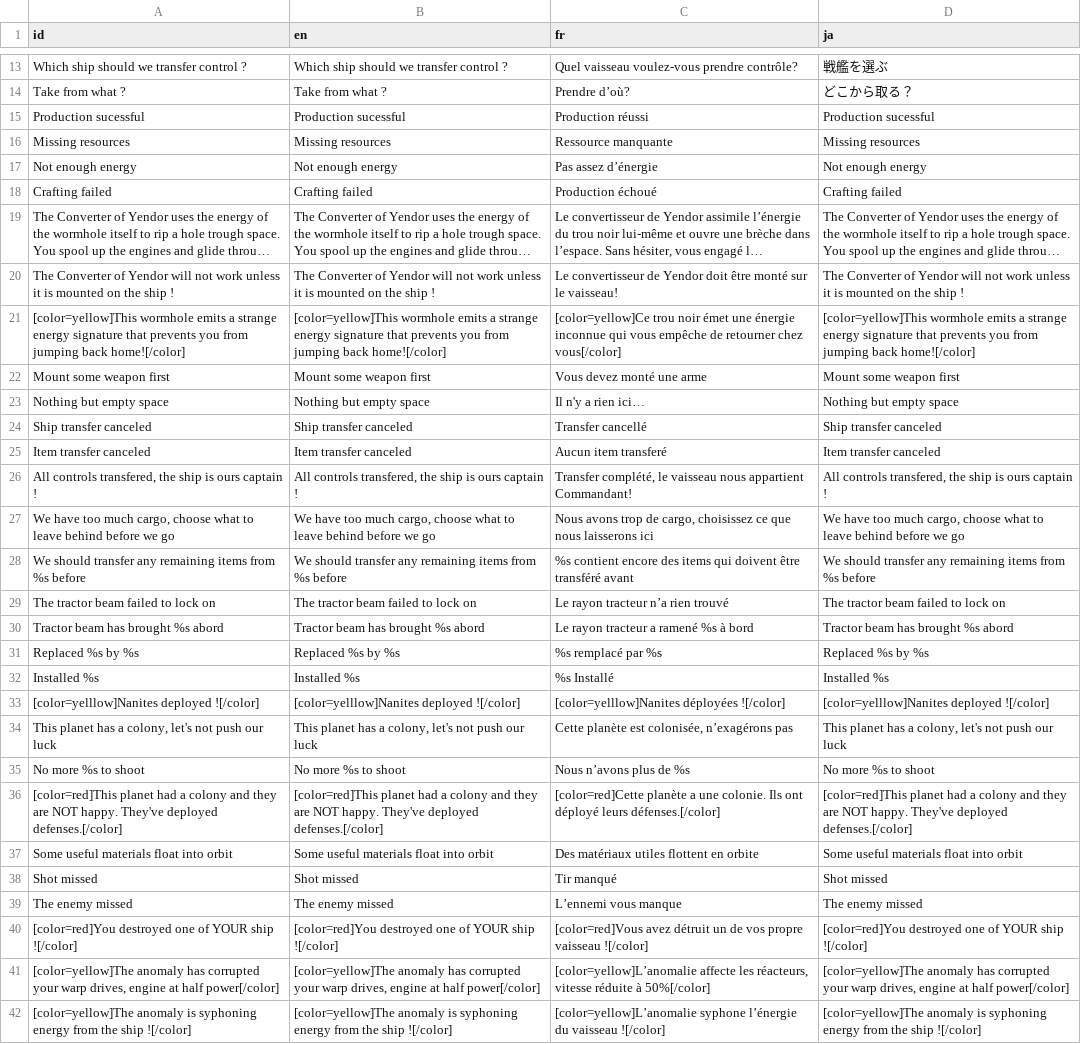
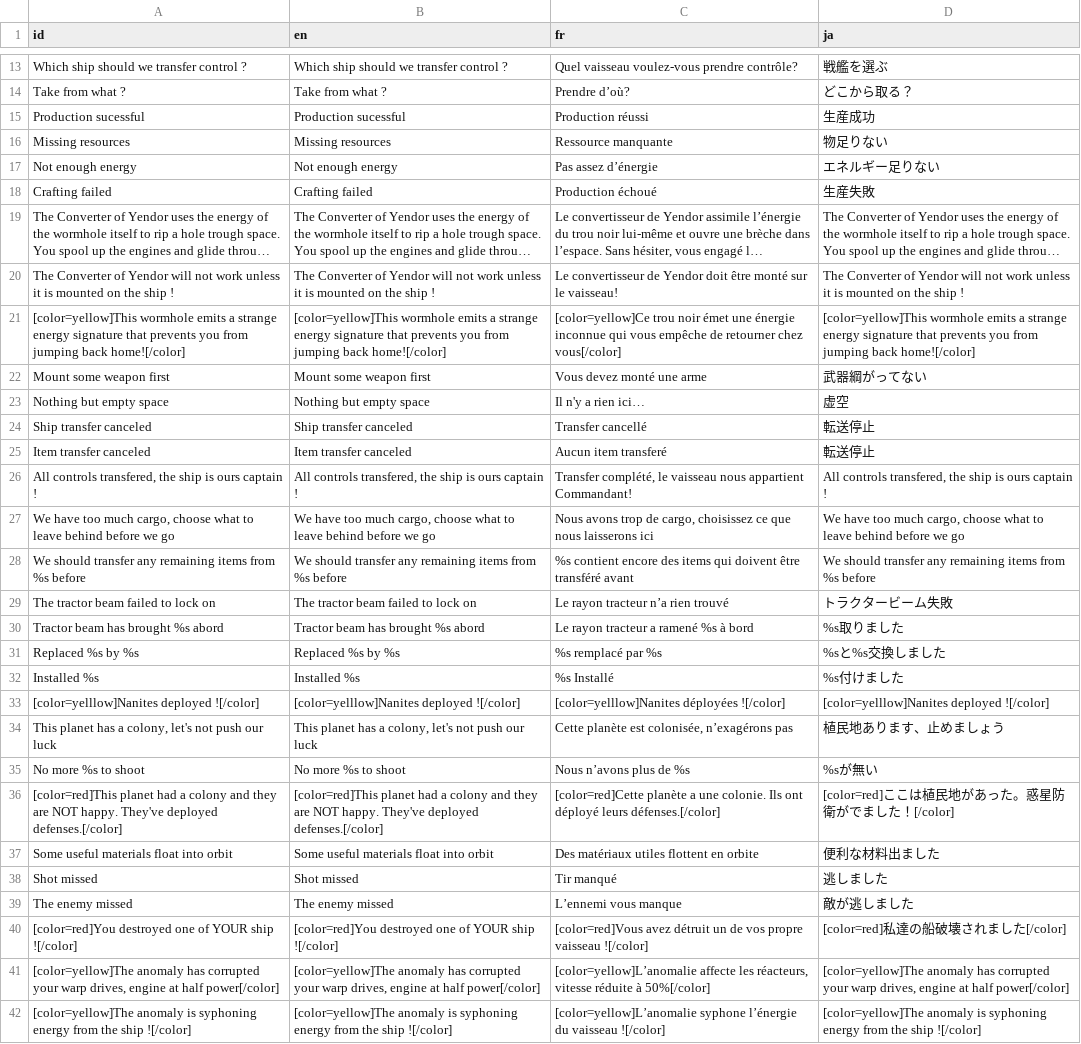
Before and after one commit to Ombarus/SolarRogue, a CSV file: data/translation/base.csv, drawn as a sheet; only a part is shown, gaps mark what is left out; long unchanged cells end in …; the diff covers the shown part only; the diff names each change by its address in the sheet, - before the commit and + after, or states it on an @@ line.

```diff
--- a/data/translation/base.csv
+++ b/data/translation/base.csv
-D15 (ja): Production sucessful
+D15 (ja): 生産成功
-D16 (ja): Missing resources
+D16 (ja): 物足りない
-D17 (ja): Not enough energy
+D17 (ja): エネルギー足りない
-D18 (ja): Crafting failed
+D18 (ja): 生産失敗
-D22 (ja): Mount some weapon first
+D22 (ja): 武器綱がってない
-D23 (ja): Nothing but empty space
+D23 (ja): 虚空
-D24 (ja): Ship transfer canceled
+D24 (ja): 転送停止
-D25 (ja): Item transfer canceled
+D25 (ja): 転送停止
-D29 (ja): The tractor beam failed to lock on
+D29 (ja): トラクタービーム失敗
-D30 (ja): Tractor beam has brought %s abord
+D30 (ja): %s取りました
-D31 (ja): Replaced %s by %s
+D31 (ja): %sと%s交換しました
-D32 (ja): Installed %s
+D32 (ja): %s付けました
-D34 (ja): This planet has a colony, let's not push our luck
+D34 (ja): 植民地あります、止めましょう
-D35 (ja): No more %s to shoot
+D35 (ja): %sが無い
-D36 (ja): [color=red]This planet had a colony and they are NOT happy. They've deployed defenses.[/color]
+D36 (ja): [color=red]ここは植民地があった。惑星防衛がでました！[/color]
-D37 (ja): Some useful materials float into orbit
+D37 (ja): 便利な材料出ました
-D38 (ja): Shot missed
+D38 (ja): 逃しました
-D39 (ja): The enemy missed
+D39 (ja): 敵が逃しました
-D40 (ja): [color=red]You destroyed one of YOUR ship ![/color]
+D40 (ja): [color=red]私達の船破壊されました[/color]
```
Also changed, not shown: 90 edited cells elsewhere in this file, 8 other files.
